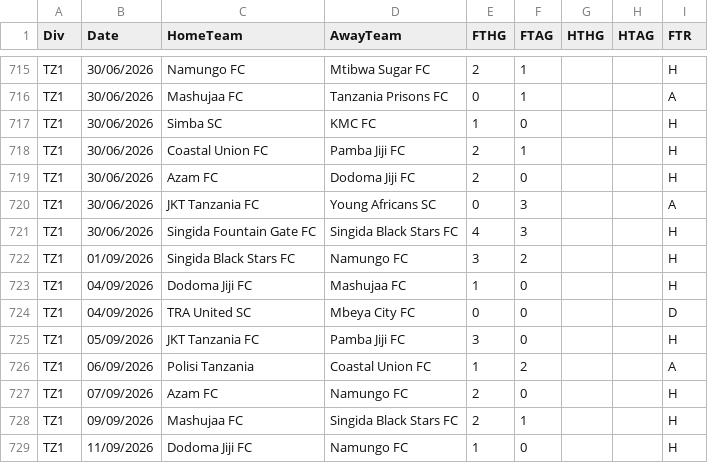
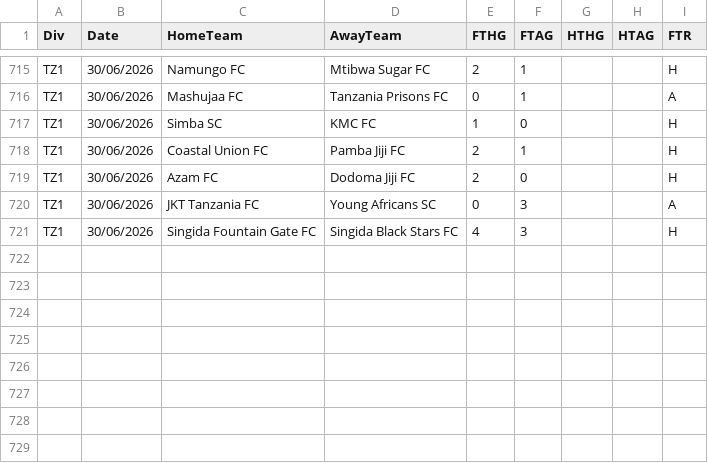
Before and after one commit to Mapesa14/predictor, a CSV file: data/leagues/TZ1.csv, drawn as a sheet; only a part is shown, gaps mark what is left out; the diff names each change by its address in the sheet, - before the commit and + after, or states it on an @@ line.

Commit message:
multi-source refresh (football-data + openfootball), self-reloading service, PWA live chips + separated pairings

```diff
--- a/data/leagues/TZ1.csv
+++ b/data/leagues/TZ1.csv
-row 722: TZ1 | 01/09/2026 | Singida Black Stars FC | Namungo FC | 3 | 2 |  |  | H
-row 723: TZ1 | 04/09/2026 | Dodoma Jiji FC | Mashujaa FC | 1 | 0 |  |  | H
-row 724: TZ1 | 04/09/2026 | TRA United SC | Mbeya City FC | 0 | 0 |  |  | D
-row 725: TZ1 | 05/09/2026 | JKT Tanzania FC | Pamba Jiji FC | 3 | 0 |  |  | H
-row 726: TZ1 | 06/09/2026 | Polisi Tanzania | Coastal Union FC | 1 | 2 |  |  | A
-row 727: TZ1 | 07/09/2026 | Azam FC | Namungo FC | 2 | 0 |  |  | H
-row 728: TZ1 | 09/09/2026 | Mashujaa FC | Singida Black Stars FC | 2 | 1 |  |  | H
-row 729: TZ1 | 11/09/2026 | Dodoma Jiji FC | Namungo FC | 1 | 0 |  |  | H
```
Also changed, not shown: 11 other files.
